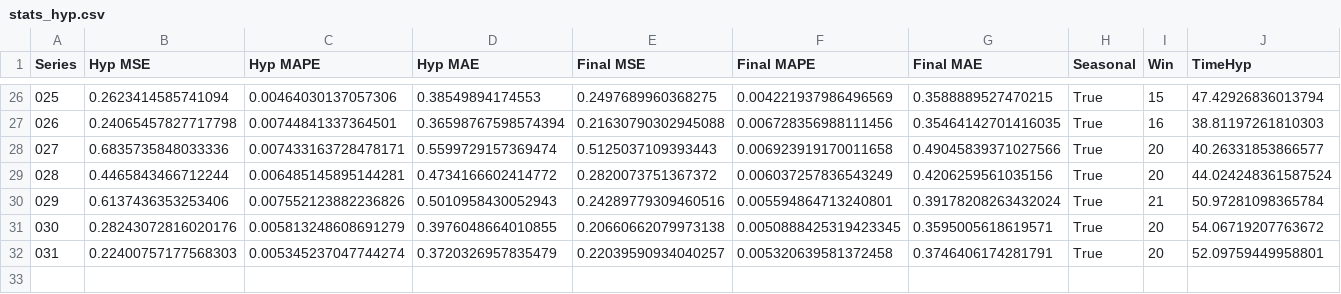
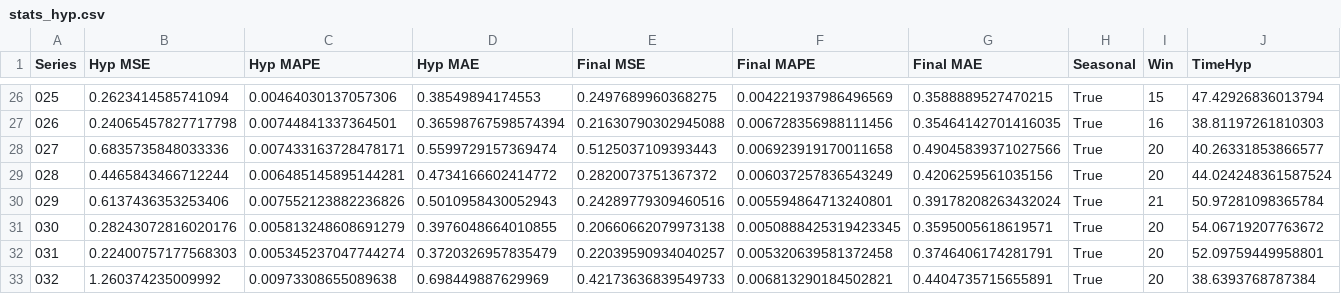
Before and after one commit to AntonioEmmanuele/TE_TFI, a CSV file: hyp_xgboost_ucr_2/stats_hyp.csv, drawn as a sheet; only a part is shown, gaps mark what is left out.

Commit message:
adds XGBoost ./datasets/processed/032_UCR_Anomaly_DISTORTEDInternalBleeding4_1000_4675_5033.txt

```diff
--- a/hyp_xgboost_ucr_2/stats_hyp.csv
+++ b/hyp_xgboost_ucr_2/stats_hyp.csv
@@ -32 +32,2 @@ Series,Hyp MSE,Hyp MAPE,Hyp MAE,Final MSE,Final MAPE,Final MAE,Seasonal,Win,Time
 031,0.22400757177568303,0.005345237047744274,0.3720326957835479,0.22039590934040257,0.005320639581372458,0.3746406174281791,True,20,52.09759449958801
+032,1.260374235009992,0.00973308655089638,0.698449887629969,0.42173636839549733,0.006813290184502821,0.4404735715655891,True,20,38.6393768787384
```
Also changed, not shown: 1 other file.
